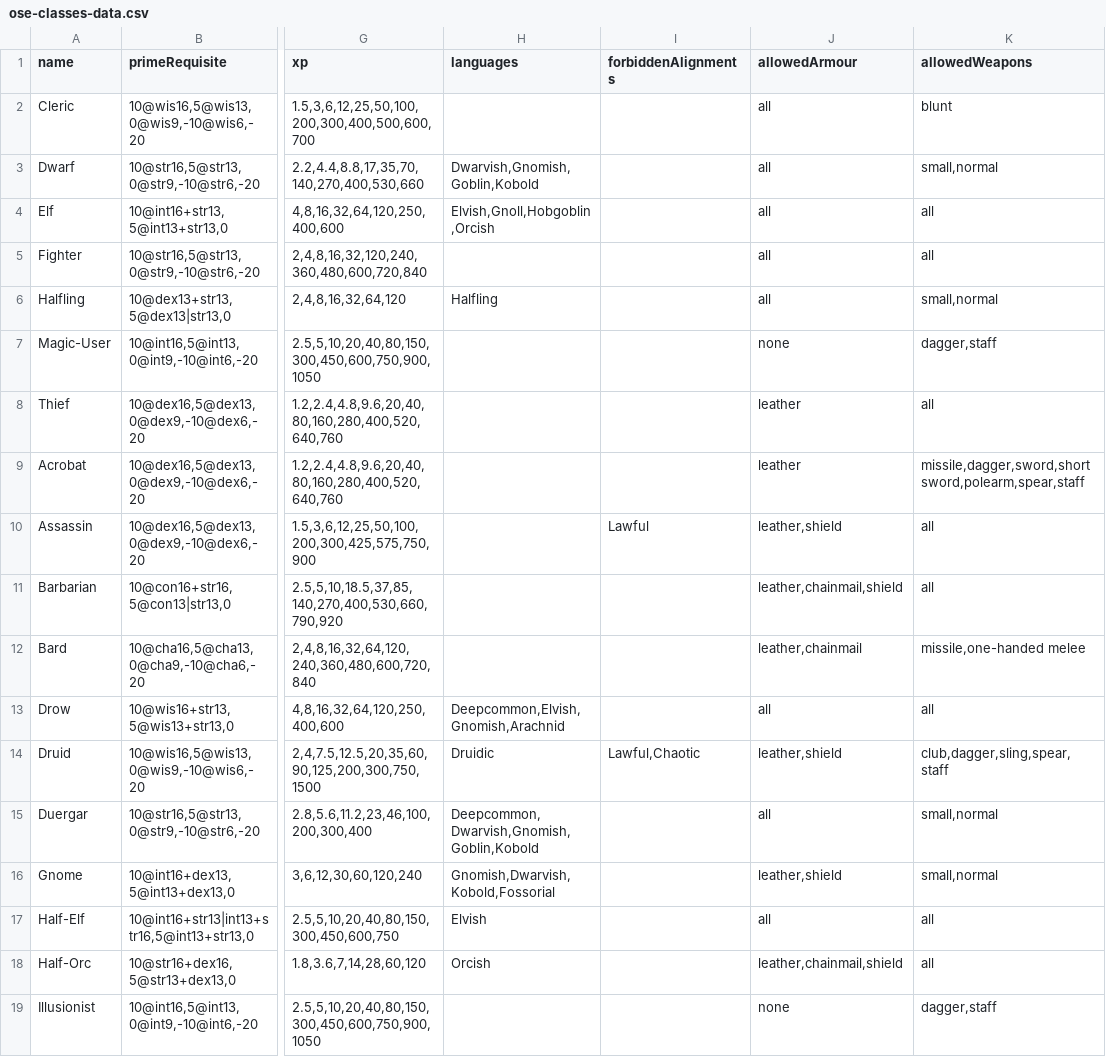
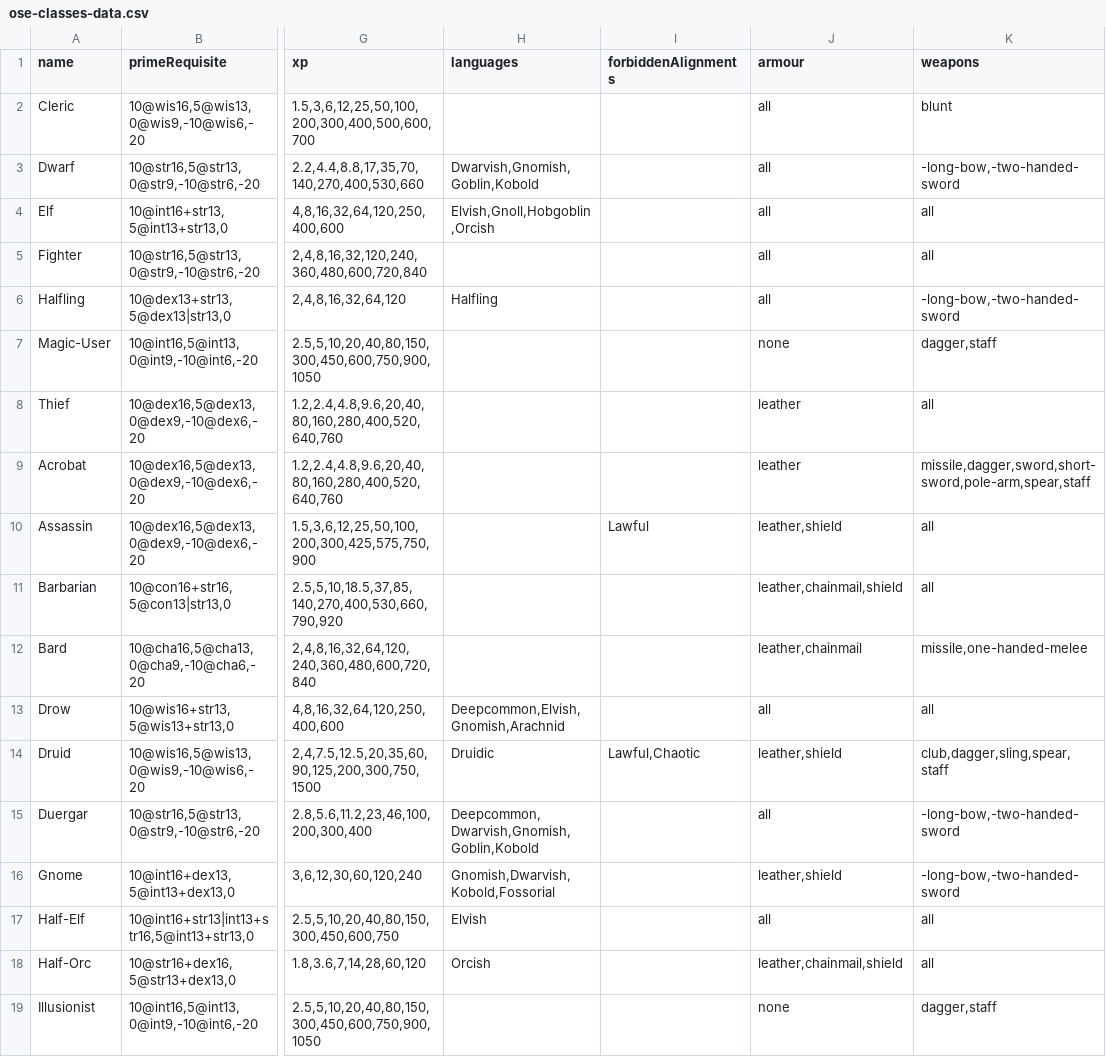
Before and after one commit to jozef-mitro/jozef-mitro.github.io, a CSV file: data/ose-classes-data.csv, drawn as a sheet; only a part is shown, gaps mark what is left out; the diff covers the shown part only; the diff names each change by its address in the sheet, - before the commit and + after, or states it on an @@ line.

```diff
--- a/data/ose-classes-data.csv
+++ b/data/ose-classes-data.csv
-J1: allowedArmour
+J1: armour
-K1: allowedWeapons
+K1: weapons
-K3 (weapons): small,normal
+K3 (weapons): -long-bow,-two-handed-sword
-K6 (weapons): small,normal
+K6 (weapons): -long-bow,-two-handed-sword
-K9 (weapons): missile,dagger,sword,short sword,polearm,spear,staff
+K9 (weapons): missile,dagger,sword,short-sword,pole-arm,spear,staff
-K12 (weapons): missile,one-handed melee
+K12 (weapons): missile,one-handed-melee
-K15:K16 (weapons): small,normal
+K15:K16 (weapons): -long-bow,-two-handed-sword
```
Also changed, not shown: 9 edited cells elsewhere in this file, 4 other files.
